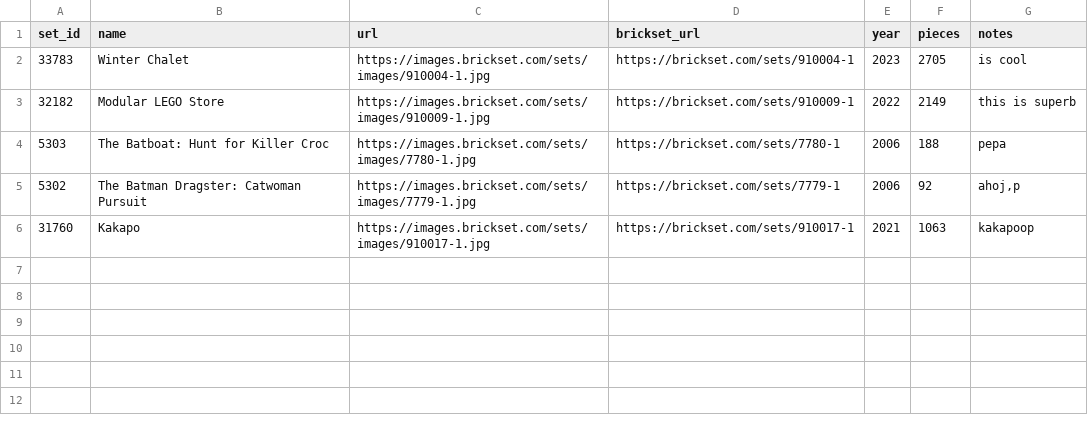
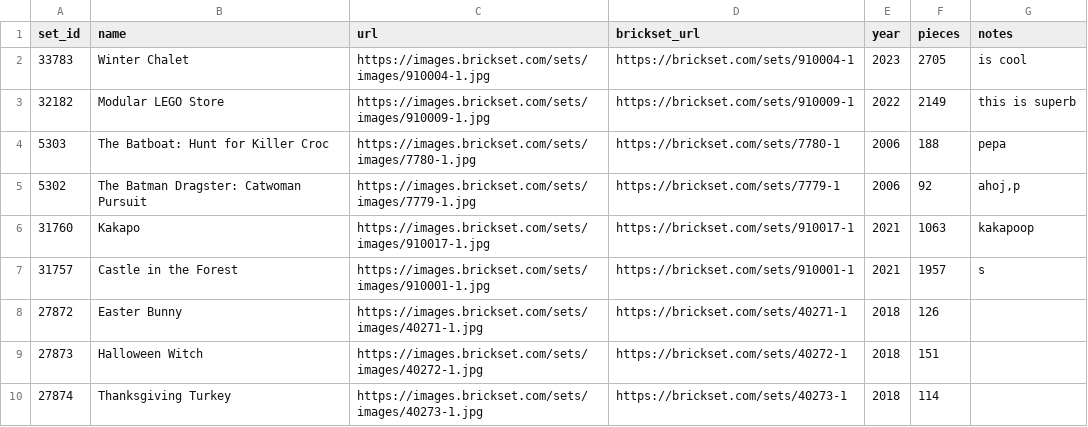
Before and after one commit to MiraZzle/brick-buddy, a CSV file: UserData/wishlist.csv, drawn as a sheet; the diff names each change by its address in the sheet, - before the commit and + after, or states it on an @@ line.

```diff
--- a/UserData/wishlist.csv
+++ b/UserData/wishlist.csv
+row 7: 31757 | Castle in the Forest | https://images.brickset.com/sets/images/910001-1.jpg | https://brickset.com/sets/910001-1 | 2021 | 1957 | s
+row 8: 27872 | Easter Bunny | https://images.brickset.com/sets/images/40271-1.jpg | https://brickset.com/sets/40271-1 | 2018 | 126
+row 9: 27873 | Halloween Witch | https://images.brickset.com/sets/images/40272-1.jpg | https://brickset.com/sets/40272-1 | 2018 | 151
+row 10: 27874 | Thanksgiving Turkey | https://images.brickset.com/sets/images/40273-1.jpg | https://brickset.com/sets/40273-1 | 2018 | 114
```
Also changed, not shown: 7 other files.
